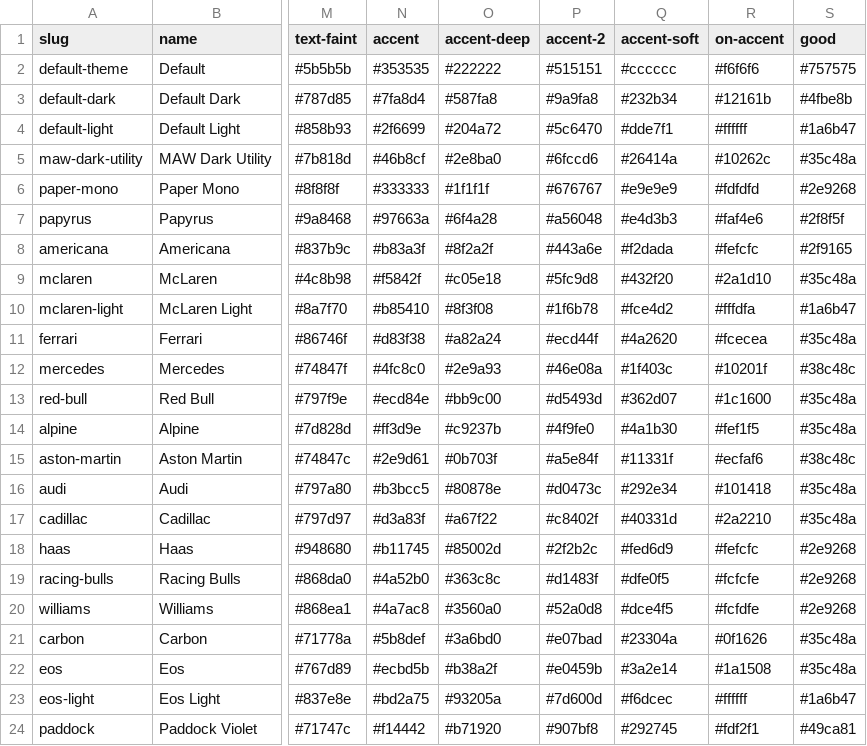
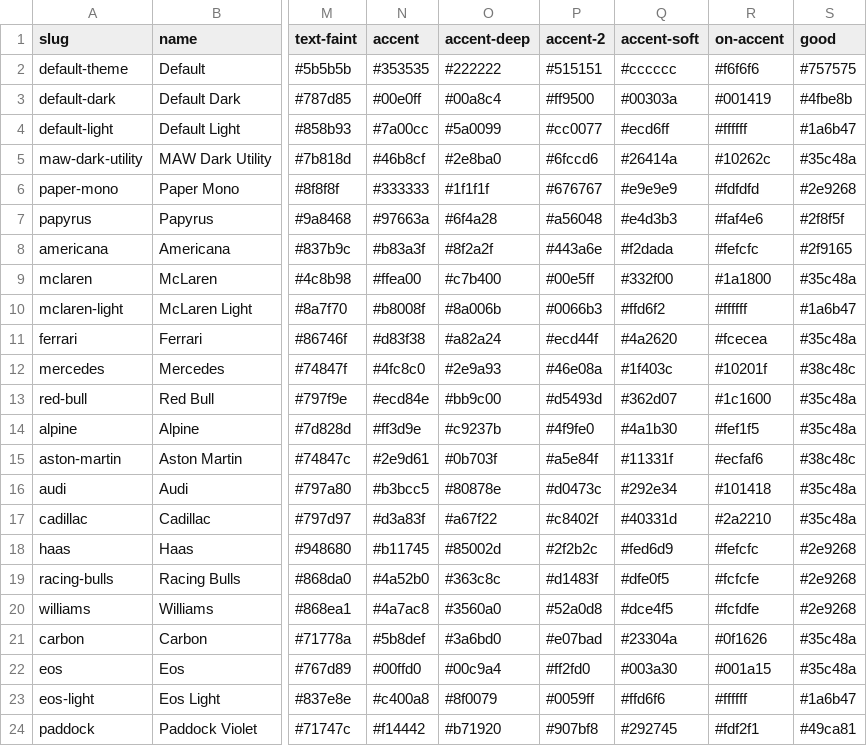
Before and after one commit to mawizorek/maw-themes, a TSV file: vectors/colors.tsv, drawn as a sheet; only a part is shown, gaps mark what is left out; the diff names each change by its address in the sheet, - before the commit and + after, or states it on an @@ line.

Commit message:
PROOF VALUES: outlandish accent stops on the six split rows
Michael: "go ahead and make the accent themes outlandish for now, so it really
reads and renders as part of the theming!"

30 cells, 5 per row, on the six COMPLETE rows only:

  eos            #00ffd0 electric mint   | accent-2 #ff2fd0 hot magenta
  mclaren        #ffea00 electric yellow | accent-2 #00e5ff cyan
  default-dark   #00e0ff electric cyan   | accent-2 #ff9500 orange
  eos-light      #c400a8 violet-magenta  | accent-2 #0059ff electric blue
  mclaren-light  #b8008f magenta         | accent-2 #0066b3 blue
  default-light  #7a00cc electric violet | accent-2 #cc0077 magenta

WHY THESE ARE DELIBERATELY NOT PRETTY. Material's fallback blue survived on the
live site for weeks because it did not read as broken -- it read as "docs site."
Michael, tonight: "the blue was making it all the look same and default." A
value nobody can mistake for a framework default is the cheapest possible test
that the theme layer is reaching a surface, and it stays that way until somebody
chooses to make it tasteful.

OUTLANDISH IS NOT AN EXCUSE TO SHIP UNREADABLE. Every one of these was measured
against BOTH its canvas and its card before commit, and against its own
on-accent: worst case is eos-light at 4.53 on the card, everything else is
higher and the dark rows run 9-14:1. Two first-choice candidates were REJECTED
on measurement -- #b46bff for default-dark (4.44 on the card) and #a600ff for
eos-light (4.36) -- because a proof value that fails the gate proves the wrong
thing.

accent-deep is not held to 4.5: it is a hover/pressed stop, not body text.

13 LEGACY ROWS UNTOUCHED. They still carry the alt band, so an accent edit there
would land in BOTH modes at once -- the D5 defect. The loud values go only where
the shape can express them per mode, which also keeps this a value change on
rows whose shape was settled ten minutes ago rather than a change to both at
once.

Same 23 rows, same 38 columns, same 6,674 bytes. blob 667e4a9 -> 75b3f6c.
IDENTICAL BYTE COUNT, different content -- the case that argues for hashing
rather than measuring, now for the second time tonight.

```diff
--- a/vectors/colors.tsv
+++ b/vectors/colors.tsv
-N3 (accent): #7fa8d4
+N3 (accent): #00e0ff
-O3 (accent-deep): #587fa8
+O3 (accent-deep): #00a8c4
-P3 (accent-2): #9a9fa8
+P3 (accent-2): #ff9500
-Q3 (accent-soft): #232b34
+Q3 (accent-soft): #00303a
-R3 (on-accent): #12161b
+R3 (on-accent): #001419
-N4 (accent): #2f6699
+N4 (accent): #7a00cc
-O4 (accent-deep): #204a72
+O4 (accent-deep): #5a0099
-P4 (accent-2): #5c6470
+P4 (accent-2): #cc0077
-Q4 (accent-soft): #dde7f1
+Q4 (accent-soft): #ecd6ff
-N9 (accent): #f5842f
+N9 (accent): #ffea00
-O9 (accent-deep): #c05e18
+O9 (accent-deep): #c7b400
-P9 (accent-2): #5fc9d8
+P9 (accent-2): #00e5ff
-Q9 (accent-soft): #432f20
+Q9 (accent-soft): #332f00
-R9 (on-accent): #2a1d10
+R9 (on-accent): #1a1800
-N10 (accent): #b85410
+N10 (accent): #b8008f
-O10 (accent-deep): #8f3f08
+O10 (accent-deep): #8a006b
-P10 (accent-2): #1f6b78
+P10 (accent-2): #0066b3
-Q10 (accent-soft): #fce4d2
+Q10 (accent-soft): #ffd6f2
-R10 (on-accent): #fffdfa
+R10 (on-accent): #ffffff
-N22 (accent): #ecbd5b
+N22 (accent): #00ffd0
-O22 (accent-deep): #b38a2f
+O22 (accent-deep): #00c9a4
-P22 (accent-2): #e0459b
+P22 (accent-2): #ff2fd0
-Q22 (accent-soft): #3a2e14
+Q22 (accent-soft): #003a30
-R22 (on-accent): #1a1508
+R22 (on-accent): #001a15
-N23 (accent): #bd2a75
+N23 (accent): #c400a8
-O23 (accent-deep): #93205a
+O23 (accent-deep): #8f0079
-P23 (accent-2): #7d600d
+P23 (accent-2): #0059ff
-Q23 (accent-soft): #f6dcec
+Q23 (accent-soft): #ffd6f6
```
